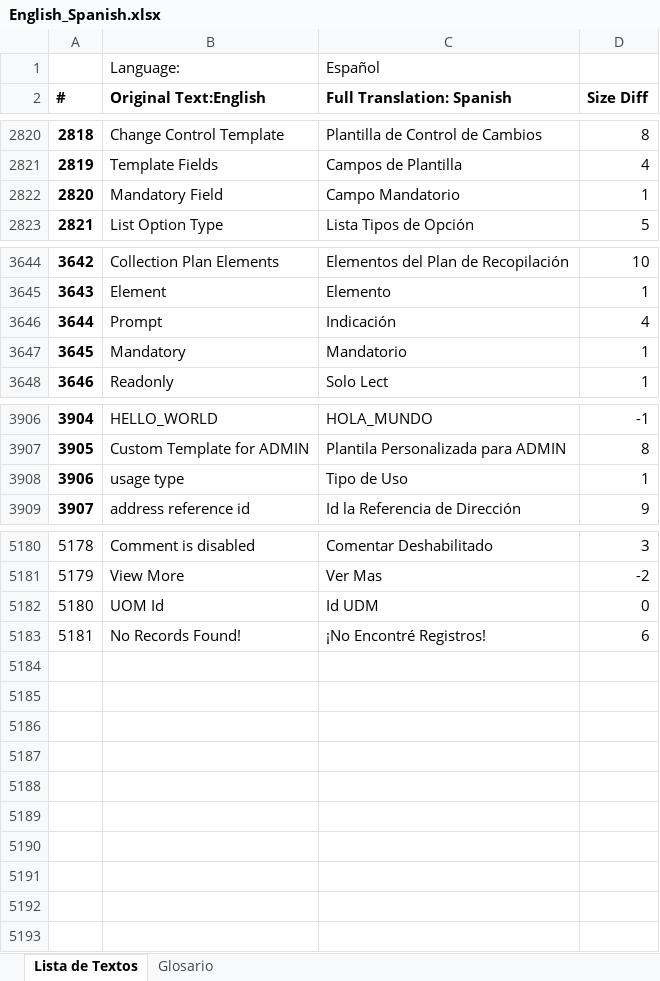
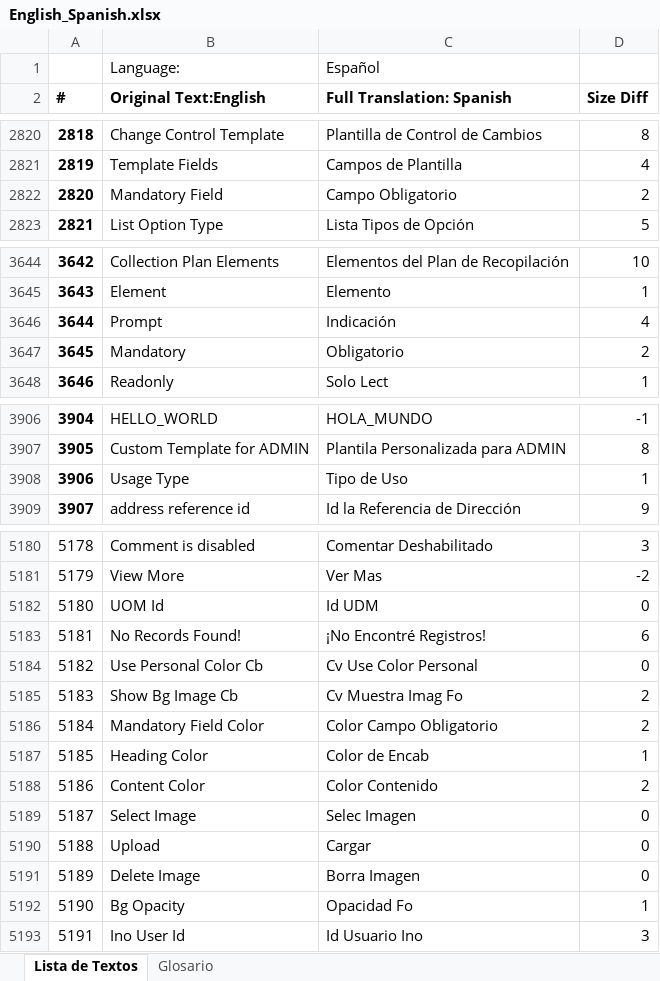
Before and after one commit to inoerp/inoERP, an Excel workbook: inoerp/locale/docs/English_Spanish.xlsx, sheet Lista de Textos, drawn as a sheet; only a part is shown, gaps mark what is left out; values as stored, in another font and other column widths than the file's, no borders; the diff names each change by its address in the sheet, - before the commit and + after, or states it on an @@ line.

Commit message:
Breadcrum navigation fix and a few more translations
Please check the comment added inside the functions.inc file

```diff
--- a/inoerp/locale/docs/English_Spanish.xlsx (sheet Lista de Textos)
+++ b/inoerp/locale/docs/English_Spanish.xlsx (sheet Lista de Textos)
-C2822 (Full Translation: Spanish): Campo Mandatorio
+C2822 (Full Translation: Spanish): Campo Obligatorio
-D2822 (Size Diff): 1
+D2822 (Size Diff): 2
-C3647 (Full Translation: Spanish): Mandatorio
+C3647 (Full Translation: Spanish): Obligatorio
-D3647 (Size Diff): 1
+D3647 (Size Diff): 2
-B3908 (Original Text:English): usage type
+B3908 (Original Text:English): Usage Type
+row 5184: 5182 | Use Personal Color Cb | Cv Use Color Personal | 0
+row 5185: 5183 | Show Bg Image Cb | Cv Muestra Imag Fo | 2
+row 5186: 5184 | Mandatory Field Color | Color Campo Obligatorio | 2
+row 5187: 5185 | Heading Color | Color de Encab | 1
+row 5188: 5186 | Content Color | Color Contenido | 2
+row 5189: 5187 | Select Image | Selec Imagen | 0
+row 5190: 5188 | Upload | Cargar | 0
+row 5191: 5189 | Delete Image | Borra Imagen | 0
+row 5192: 5190 | Bg Opacity | Opacidad Fo | 1
+row 5193: 5191 | Ino User Id | Id Usuario Ino | 3
```
Also changed, not shown: inoerp/locale/es_MX/English_Spanish.xlsx, 7 other files.
